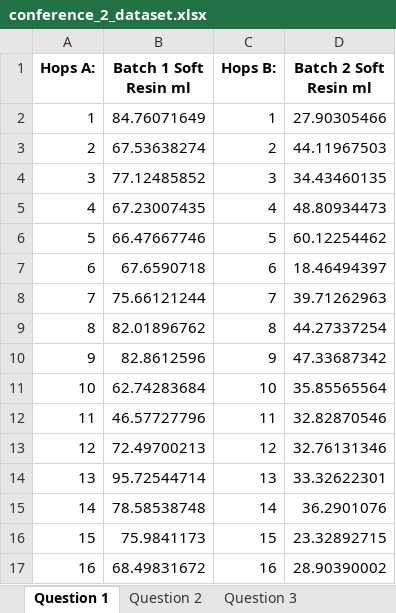
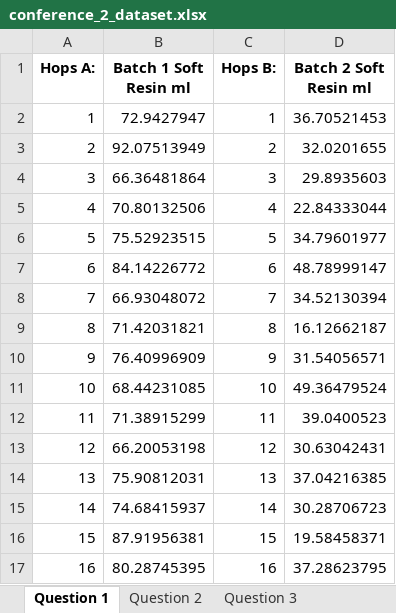
Before and after one commit to dannerlab/Statistics_Class, an Excel workbook: Conference_2/conference_2_dataset.xlsx, sheet Question 1, drawn as a sheet; only a part is shown; values as stored, in another font and other column widths than the file's, no borders; the diff covers the shown part only; the diff names each change by its address in the sheet, - before the commit and + after, or states it on an @@ line.

```diff
--- a/Conference_2/conference_2_dataset.xlsx (sheet Question 1)
+++ b/Conference_2/conference_2_dataset.xlsx (sheet Question 1)
-B2 (Batch 1 Soft Resin ml): 84.76071649
+B2 (Batch 1 Soft Resin ml): 72.9427947
-D2 (Batch 2 Soft Resin ml): 27.90305466
+D2 (Batch 2 Soft Resin ml): 36.70521453
-B3 (Batch 1 Soft Resin ml): 67.53638274
+B3 (Batch 1 Soft Resin ml): 92.07513949
-D3 (Batch 2 Soft Resin ml): 44.11967503
+D3 (Batch 2 Soft Resin ml): 32.0201655
-B4 (Batch 1 Soft Resin ml): 77.12485852
+B4 (Batch 1 Soft Resin ml): 66.36481864
-D4 (Batch 2 Soft Resin ml): 34.43460135
+D4 (Batch 2 Soft Resin ml): 29.8935603
-B5 (Batch 1 Soft Resin ml): 67.23007435
+B5 (Batch 1 Soft Resin ml): 70.80132506
-D5 (Batch 2 Soft Resin ml): 48.80934473
+D5 (Batch 2 Soft Resin ml): 22.84333044
-B6 (Batch 1 Soft Resin ml): 66.47667746
+B6 (Batch 1 Soft Resin ml): 75.52923515
-D6 (Batch 2 Soft Resin ml): 60.12254462
+D6 (Batch 2 Soft Resin ml): 34.79601977
-B7 (Batch 1 Soft Resin ml): 67.6590718
+B7 (Batch 1 Soft Resin ml): 84.14226772
-D7 (Batch 2 Soft Resin ml): 18.46494397
+D7 (Batch 2 Soft Resin ml): 48.78999147
-B8 (Batch 1 Soft Resin ml): 75.66121244
+B8 (Batch 1 Soft Resin ml): 66.93048072
-D8 (Batch 2 Soft Resin ml): 39.71262963
+D8 (Batch 2 Soft Resin ml): 34.52130394
-B9 (Batch 1 Soft Resin ml): 82.01896762
+B9 (Batch 1 Soft Resin ml): 71.42031821
-D9 (Batch 2 Soft Resin ml): 44.27337254
+D9 (Batch 2 Soft Resin ml): 16.12662187
-B10 (Batch 1 Soft Resin ml): 82.8612596
+B10 (Batch 1 Soft Resin ml): 76.40996909
-D10 (Batch 2 Soft Resin ml): 47.33687342
+D10 (Batch 2 Soft Resin ml): 31.54056571
-B11 (Batch 1 Soft Resin ml): 62.74283684
+B11 (Batch 1 Soft Resin ml): 68.44231085
-D11 (Batch 2 Soft Resin ml): 35.85565564
+D11 (Batch 2 Soft Resin ml): 49.36479524
-B12 (Batch 1 Soft Resin ml): 46.57727796
+B12 (Batch 1 Soft Resin ml): 71.38915299
-D12 (Batch 2 Soft Resin ml): 32.82870546
+D12 (Batch 2 Soft Resin ml): 39.0400523
-B13 (Batch 1 Soft Resin ml): 72.49700213
+B13 (Batch 1 Soft Resin ml): 66.20053198
-D13 (Batch 2 Soft Resin ml): 32.76131346
+D13 (Batch 2 Soft Resin ml): 30.63042431
-B14 (Batch 1 Soft Resin ml): 95.72544714
+B14 (Batch 1 Soft Resin ml): 75.90812031
-D14 (Batch 2 Soft Resin ml): 33.32622301
+D14 (Batch 2 Soft Resin ml): 37.04216385
-B15 (Batch 1 Soft Resin ml): 78.58538748
+B15 (Batch 1 Soft Resin ml): 74.68415937
-D15 (Batch 2 Soft Resin ml): 36.2901076
+D15 (Batch 2 Soft Resin ml): 30.28706723
-B16 (Batch 1 Soft Resin ml): 75.9841173
+B16 (Batch 1 Soft Resin ml): 87.91956381
-D16 (Batch 2 Soft Resin ml): 23.32892715
+D16 (Batch 2 Soft Resin ml): 19.58458371
-B17 (Batch 1 Soft Resin ml): 68.49831672
+B17 (Batch 1 Soft Resin ml): 80.28745395
-D17 (Batch 2 Soft Resin ml): 28.90390002
+D17 (Batch 2 Soft Resin ml): 37.28623795
```
Also changed, not shown: 18 edited cells elsewhere in this sheet, sheet Question 3, sheet Question 4, sheet Question 2, 1 other file.
